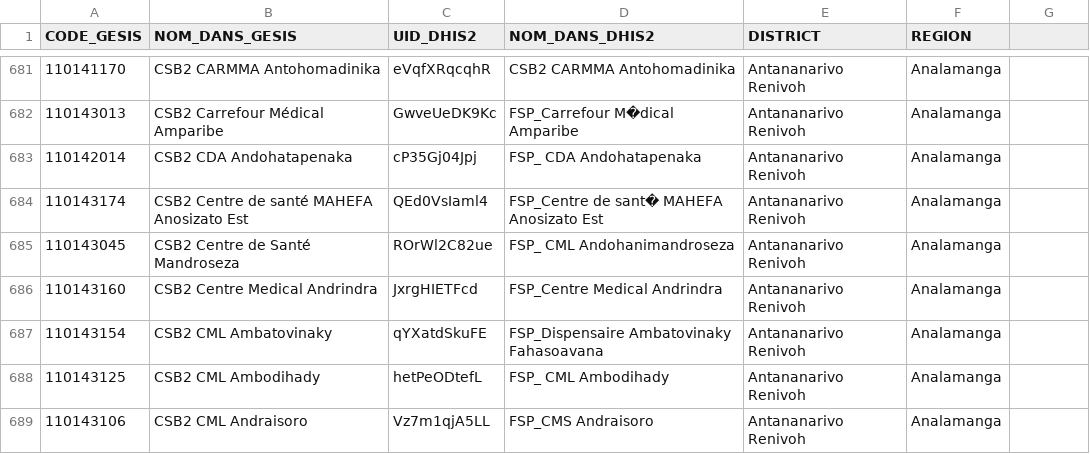
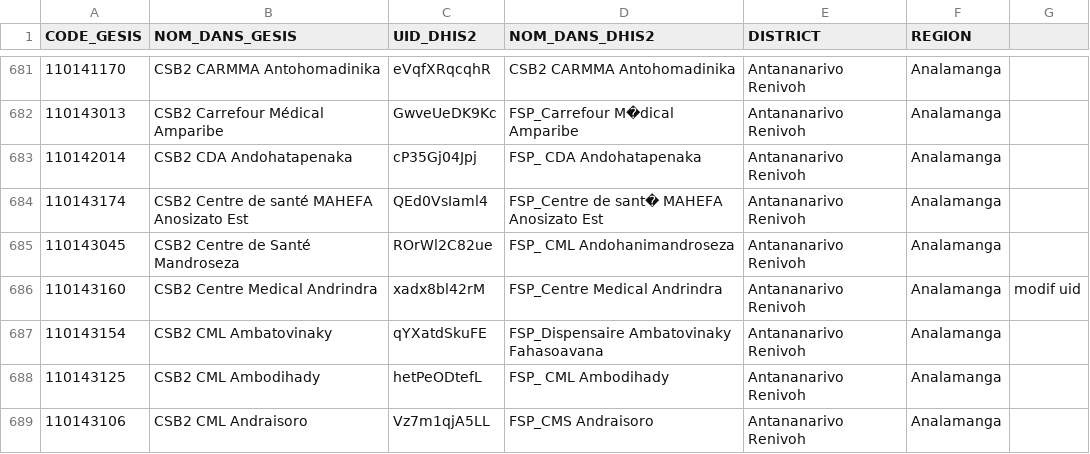
Before and after one commit to NIrinaPhilbert/GesisImport29082021, a CSV file: metadatagesis/fscsv.csv, drawn as a sheet; only a part is shown, gaps mark what is left out.

Commit message:
modification uid Centre Medical Andrindra 110143160

```diff
--- a/metadatagesis/fscsv.csv
+++ b/metadatagesis/fscsv.csv
@@ -685,3 +685,3 @@
 110143045,"CSB2 Centre de Santé Mandroseza","ROrWl2C82ue","FSP_ CML Andohanimandroseza","Antananarivo Renivoh","Analamanga",
-110143160,"CSB2 Centre Medical Andrindra","JxrgHIETFcd","FSP_Centre Medical Andrindra","Antananarivo Renivoh","Analamanga",
+110143160,"CSB2 Centre Medical Andrindra","xadx8bl42rM ","FSP_Centre Medical Andrindra","Antananarivo Renivoh","Analamanga","modif uid"
 110143154,"CSB2 CML Ambatovinaky","qYXatdSkuFE","FSP_Dispensaire Ambatovinaky Fahasoavana","Antananarivo Renivoh","Analamanga",
```
